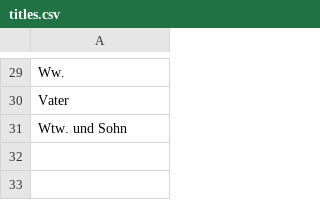
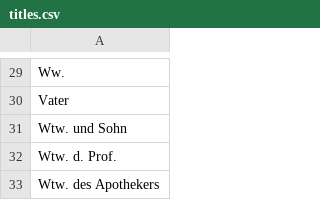
Before and after one commit to brawer/bern-addresses, a CSV file: src/titles.csv, drawn as a sheet; only a part is shown, gaps mark what is left out.

```diff
--- a/src/titles.csv
+++ b/src/titles.csv
@@ -31 +31,3 @@ Vater
 Wtw. und Sohn
+Wtw. d. Prof.
+Wtw. des Apothekers
```
Also changed, not shown: src/street_abbrevs.csv, src/streets.csv, 2 other files.
